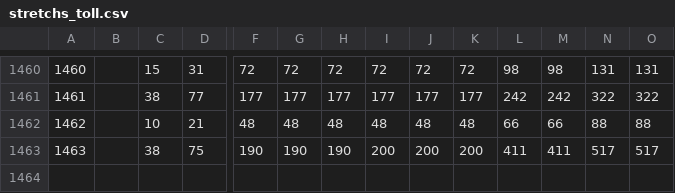
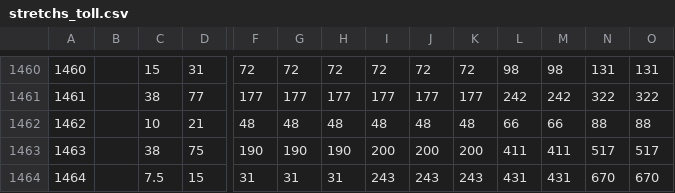
Before and after one commit to elaeon/tollbooth_etc_mx, a CSV file: data/tables/2026/stretchs_toll.csv, drawn as a sheet; only a part is shown, gaps mark what is left out; rows hold the shown columns only; the diff names each change by its address in the sheet, - before the commit and + after, or states it on an @@ line.

```diff
--- a/data/tables/2026/stretchs_toll.csv
+++ b/data/tables/2026/stretchs_toll.csv
+row 1464: 1464 |  | 7.5 | 15 | 31 | 31 | 31 | 243 | 243 | 243 | 431 | 431 | 670 | 670
```
Also changed, not shown: data/tables/2026/roads.csv, data/tables/2026/stretchs.csv.
